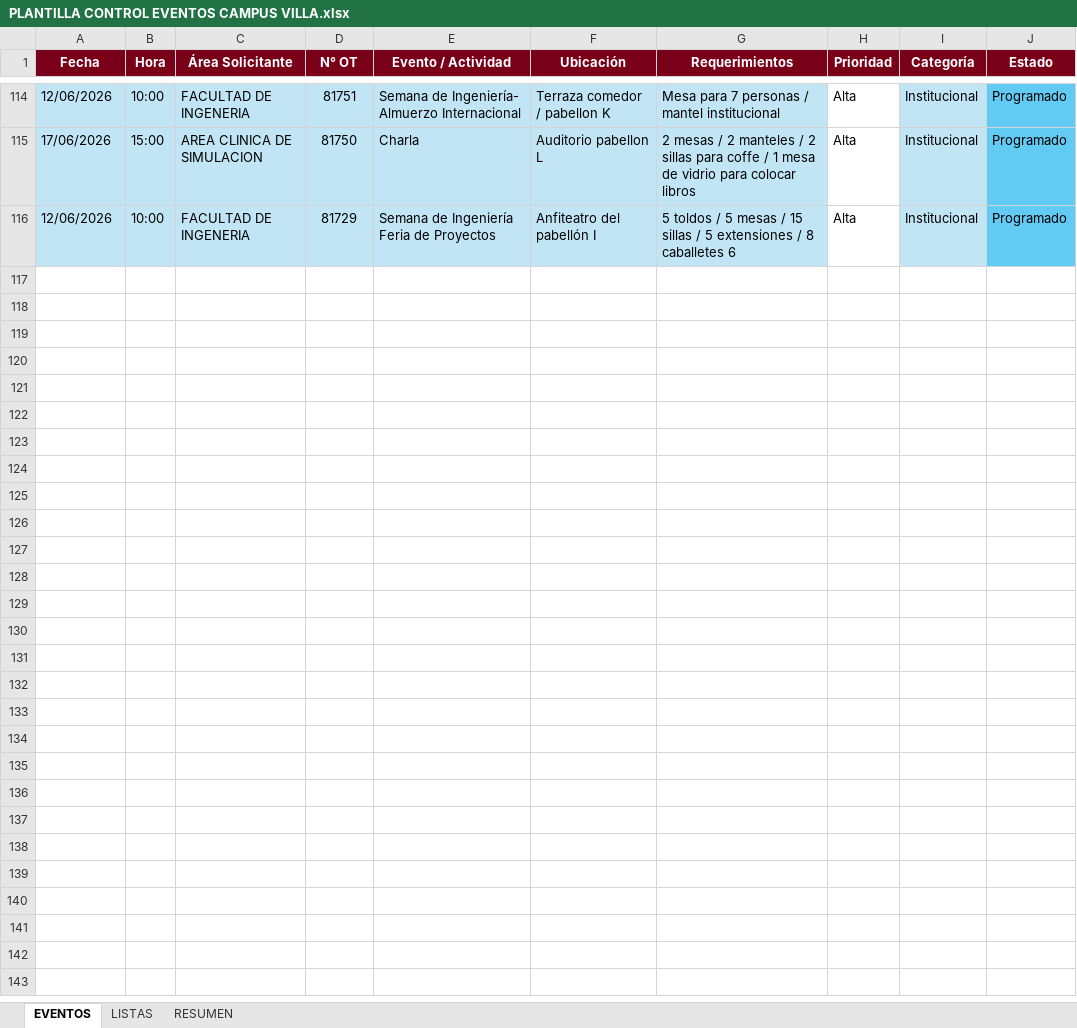
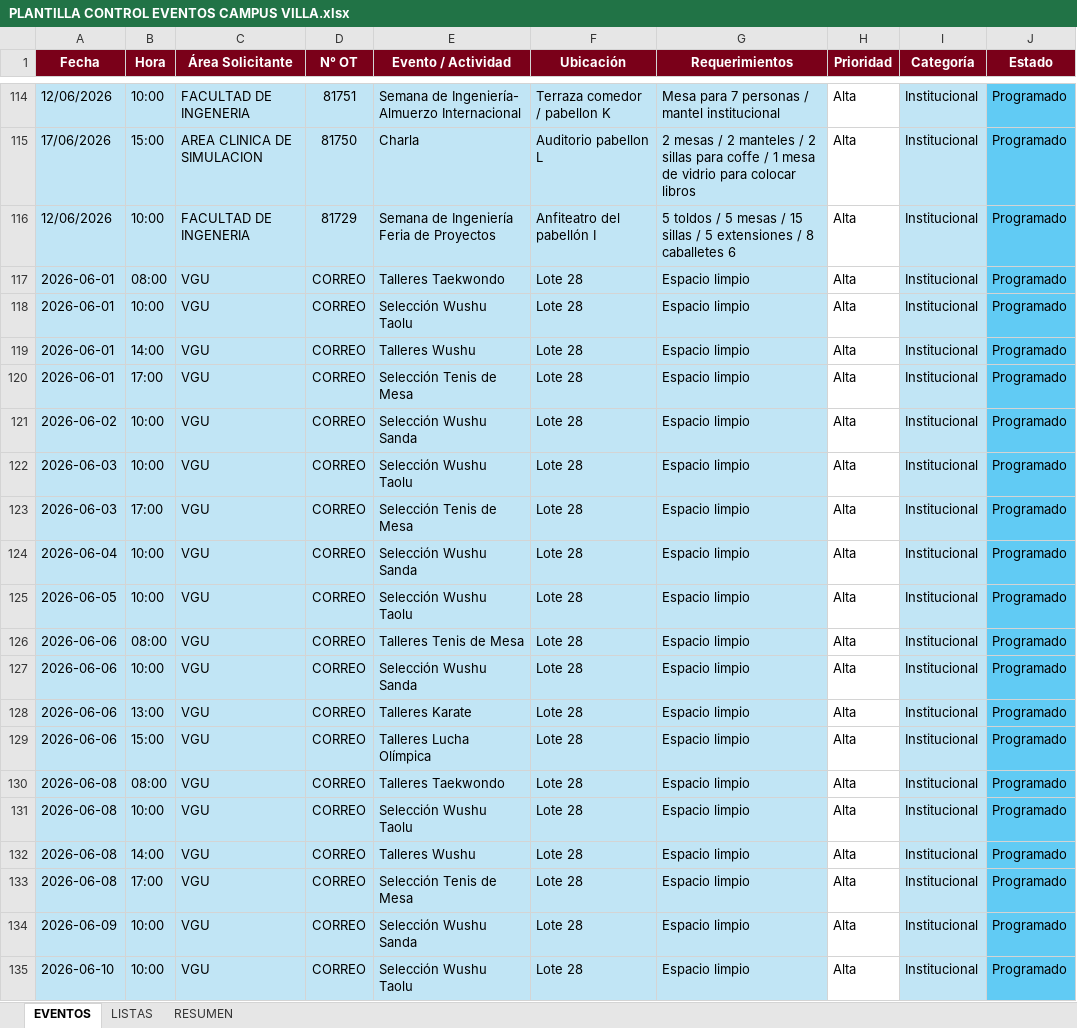
Before and after one commit to frankchavez-cloud/EVENTOS-CAMPUS-VILLA, an Excel workbook: PLANTILLA CONTROL EVENTOS CAMPUS VILLA.xlsx, sheet EVENTOS, drawn as a sheet; only a part is shown, gaps mark what is left out; values as stored, in another font and other column widths than the file's, no borders; conditional formats and table styles not drawn; the diff covers the shown part only; the diff names each change by its address in the sheet, - before the commit and + after, or states it on an @@ line.

Commit message:
Add files via upload

```diff
--- a/PLANTILLA CONTROL EVENTOS CAMPUS VILLA.xlsx (sheet EVENTOS)
+++ b/PLANTILLA CONTROL EVENTOS CAMPUS VILLA.xlsx (sheet EVENTOS)
+row 117: 2026-06-01 | 08:00 | VGU | CORREO | Talleres Taekwondo | Lote 28 | Espacio limpio | Alta | Institucional | Programado
+row 118: 2026-06-01 | 10:00 | VGU | CORREO | Selección Wushu Taolu | Lote 28 | Espacio limpio | Alta | Institucional | Programado
+row 119: 2026-06-01 | 14:00 | VGU | CORREO | Talleres Wushu | Lote 28 | Espacio limpio | Alta | Institucional | Programado
+row 120: 2026-06-01 | 17:00 | VGU | CORREO | Selección Tenis de Mesa | Lote 28 | Espacio limpio | Alta | Institucional | Programado
+row 121: 2026-06-02 | 10:00 | VGU | CORREO | Selección Wushu Sanda | Lote 28 | Espacio limpio | Alta | Institucional | Programado
+row 122: 2026-06-03 | 10:00 | VGU | CORREO | Selección Wushu Taolu | Lote 28 | Espacio limpio | Alta | Institucional | Programado
+row 123: 2026-06-03 | 17:00 | VGU | CORREO | Selección Tenis de Mesa | Lote 28 | Espacio limpio | Alta | Institucional | Programado
+row 124: 2026-06-04 | 10:00 | VGU | CORREO | Selección Wushu Sanda | Lote 28 | Espacio limpio | Alta | Institucional | Programado
+row 125: 2026-06-05 | 10:00 | VGU | CORREO | Selección Wushu Taolu | Lote 28 | Espacio limpio | Alta | Institucional | Programado
+row 126: 2026-06-06 | 08:00 | VGU | CORREO | Talleres Tenis de Mesa | Lote 28 | Espacio limpio | Alta | Institucional | Programado
+row 127: 2026-06-06 | 10:00 | VGU | CORREO | Selección Wushu Sanda | Lote 28 | Espacio limpio | Alta | Institucional | Programado
+row 128: 2026-06-06 | 13:00 | VGU | CORREO | Talleres Karate | Lote 28 | Espacio limpio | Alta | Institucional | Programado
+row 129: 2026-06-06 | 15:00 | VGU | CORREO | Talleres Lucha Olímpica | Lote 28 | Espacio limpio | Alta | Institucional | Programado
+row 130: 2026-06-08 | 08:00 | VGU | CORREO | Talleres Taekwondo | Lote 28 | Espacio limpio | Alta | Institucional | Programado
+row 131: 2026-06-08 | 10:00 | VGU | CORREO | Selección Wushu Taolu | Lote 28 | Espacio limpio | Alta | Institucional | Programado
+row 132: 2026-06-08 | 14:00 | VGU | CORREO | Talleres Wushu | Lote 28 | Espacio limpio | Alta | Institucional | Programado
+row 133: 2026-06-08 | 17:00 | VGU | CORREO | Selección Tenis de Mesa | Lote 28 | Espacio limpio | Alta | Institucional | Programado
+row 134: 2026-06-09 | 10:00 | VGU | CORREO | Selección Wushu Sanda | Lote 28 | Espacio limpio | Alta | Institucional | Programado
+row 135: 2026-06-10 | 10:00 | VGU | CORREO | Selección Wushu Taolu | Lote 28 | Espacio limpio | Alta | Institucional | Programado
```
Also changed, not shown: 98 added rows elsewhere in this sheet.
